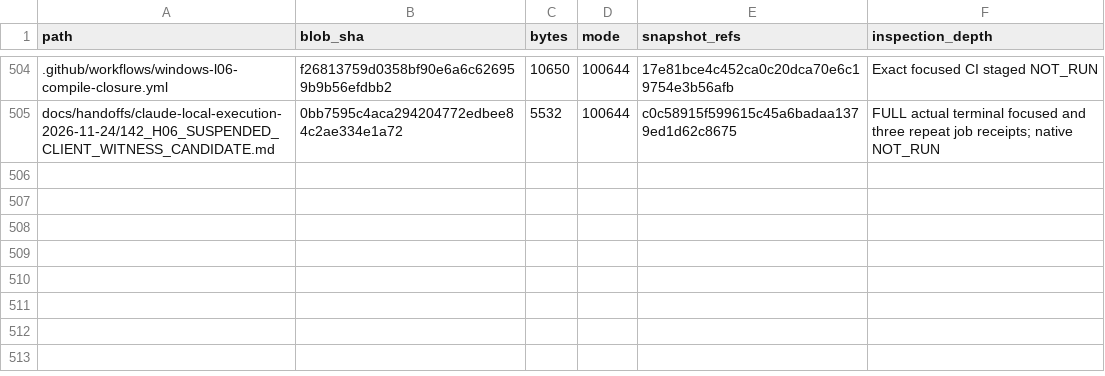
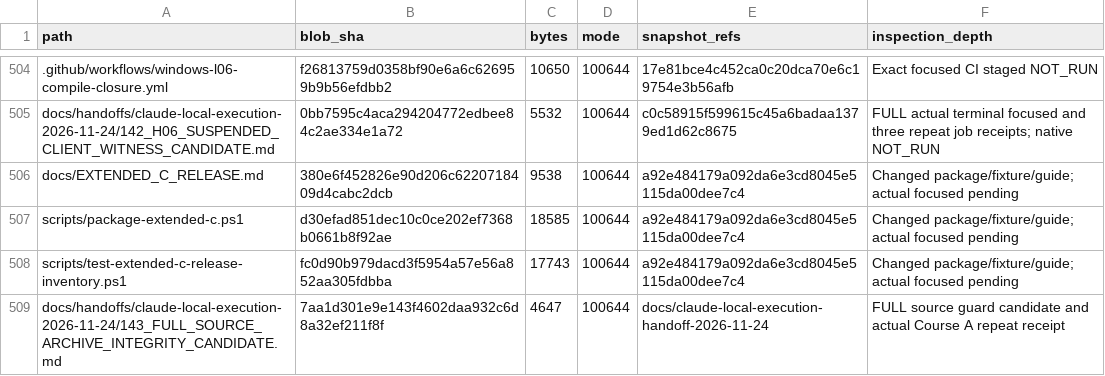
Before and after one commit to newonathe/OrgResource, a CSV file: docs/project-continuity/09_INCREMENTAL_SOURCE_INDEX.csv, drawn as a sheet; only a part is shown, gaps mark what is left out; the diff names each change by its address in the sheet, - before the commit and + after, or states it on an @@ line.

Commit message:
docs: preserve full-source package integrity candidate and regression receipt

```diff
--- a/docs/project-continuity/09_INCREMENTAL_SOURCE_INDEX.csv
+++ b/docs/project-continuity/09_INCREMENTAL_SOURCE_INDEX.csv
+row 506: docs/EXTENDED_C_RELEASE.md | 380e6f452826e90d206c6220718409d4cabc2dcb | 9538 | 100644 | a92e484179a092da6e3cd8045e5115da00dee7c4 | Changed package/fixture/guide; actual focused pending
+row 507: scripts/package-extended-c.ps1 | d30efad851dec10c0ce202ef7368b0661b8f92ae | 18585 | 100644 | a92e484179a092da6e3cd8045e5115da00dee7c4 | Changed package/fixture/guide; actual focused pending
+row 508: scripts/test-extended-c-release-inventory.ps1 | fc0d90b979dacd3f5954a57e56a852aa305fdbba | 17743 | 100644 | a92e484179a092da6e3cd8045e5115da00dee7c4 | Changed package/fixture/guide; actual focused pending
+row 509: docs/handoffs/claude-local-execution-2026-11-24/143_FULL_SOURCE_ARCHIVE_INTEGRITY_CANDIDATE.md | 7aa1d301e9e143f4602daa932c6d8a32ef211f8f | 4647 | 100644 | docs/claude-local-execution-handoff-2026-11-24 | FULL source guard candidate and actual Course A repeat receipt
```
Also changed, not shown: 10 other files.
